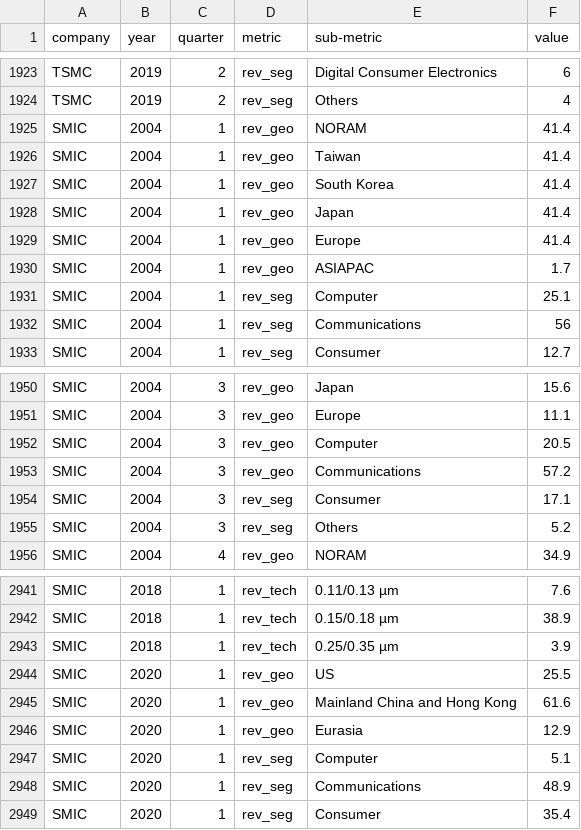
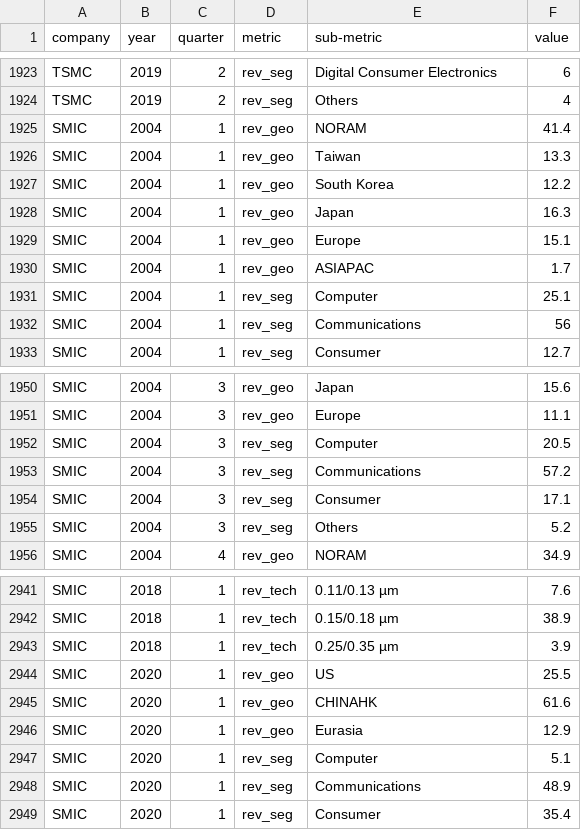
Before and after one commit to chuyishang/Intel-Project, a CSV file: data/data.csv, drawn as a sheet; only a part is shown, gaps mark what is left out.

Commit message:
Correcting SMIC data

```diff
--- a/data/data.csv
+++ b/data/data.csv
@@ -1925,6 +1925,6 @@ TSMC,2019,2,rev_seg,Others,4
 SMIC,2004,1,rev_geo,NORAM,41.4
-SMIC,2004,1,rev_geo,Taiwan,41.4
-SMIC,2004,1,rev_geo,South Korea,41.4
-SMIC,2004,1,rev_geo,Japan,41.4
-SMIC,2004,1,rev_geo,Europe,41.4
+SMIC,2004,1,rev_geo,Taiwan,13.3
+SMIC,2004,1,rev_geo,South Korea,12.2
+SMIC,2004,1,rev_geo,Japan,16.3
+SMIC,2004,1,rev_geo,Europe,15.1
 SMIC,2004,1,rev_geo,ASIAPAC,1.7
@@ -1951,4 +1951,4 @@ SMIC,2004,3,rev_geo,Japan,15.6
 SMIC,2004,3,rev_geo,Europe,11.1
-SMIC,2004,3,rev_geo,Computer,20.5
-SMIC,2004,3,rev_geo,Communications,57.2
+SMIC,2004,3,rev_seg,Computer,20.5
+SMIC,2004,3,rev_seg,Communications,57.2
 SMIC,2004,3,rev_seg,Consumer,17.1
@@ -2944,3 +2944,3 @@ SMIC,2018,1,rev_tech,0.25/0.35  µm,3.9
 SMIC,2020,1,rev_geo,US,25.5
-SMIC,2020,1,rev_geo,Mainland China and Hong Kong,61.6
+SMIC,2020,1,rev_geo,CHINAHK,61.6
 SMIC,2020,1,rev_geo,Eurasia,12.9
```
